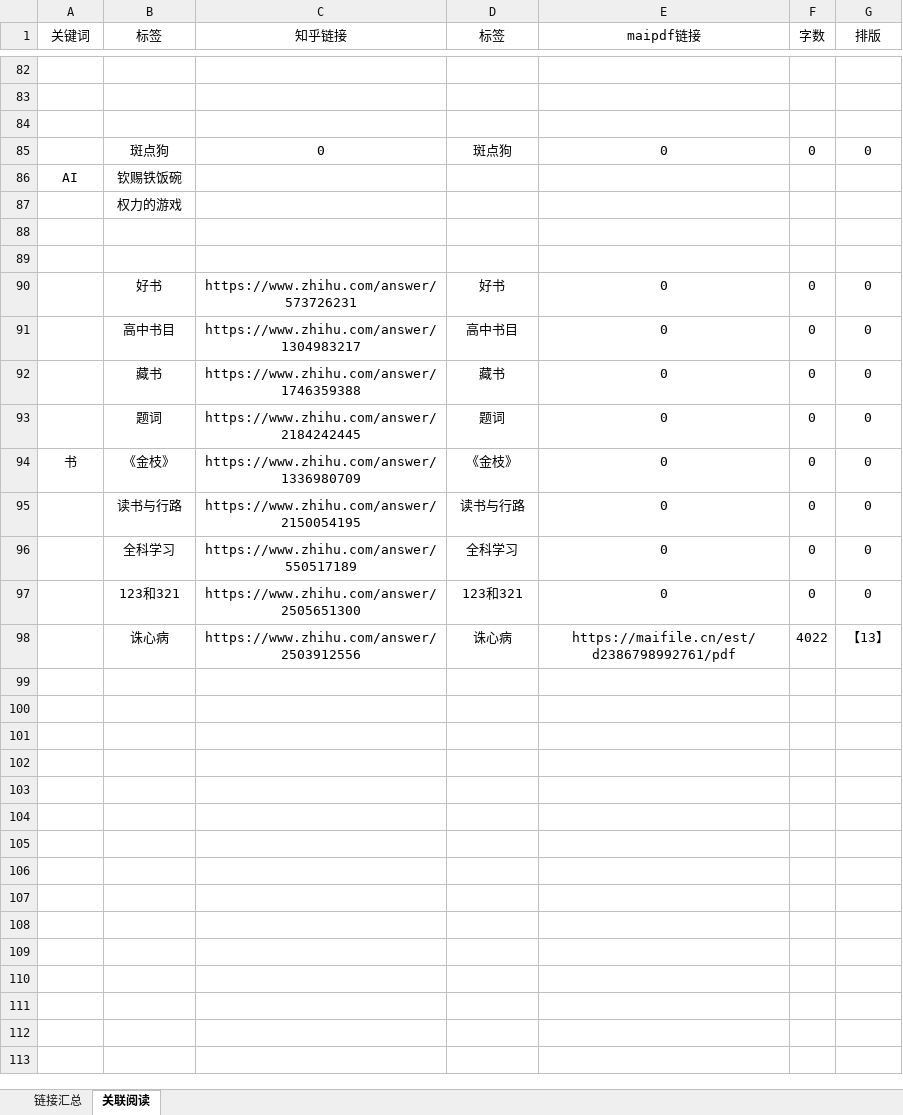
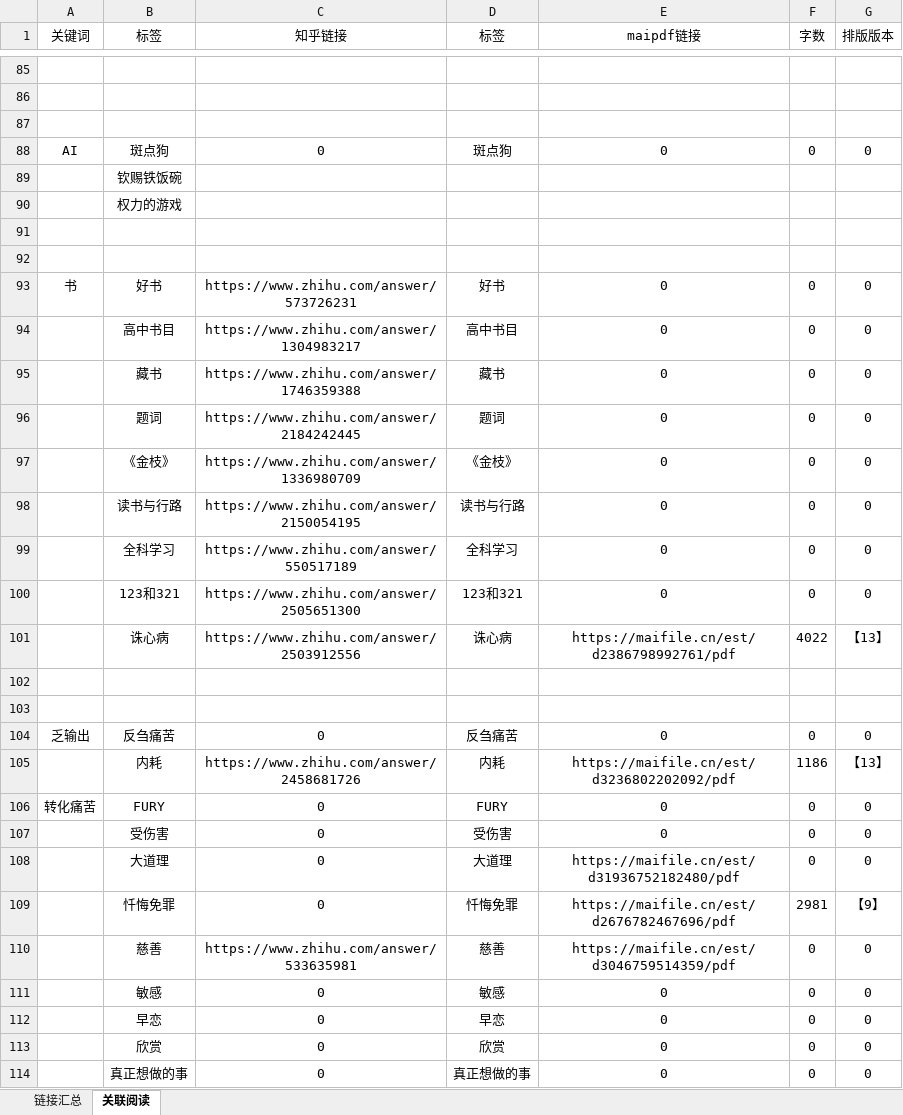
Before and after one commit to LKHRFUDI/Caritas-Learning, an Excel workbook: 链接汇总.xlsx, sheet 关联阅读, drawn as a sheet; only a part is shown, gaps mark what is left out; values as stored, in another font and other column widths than the file's, no borders; addresses are those after the commit; the diff covers the shown part only; the diff names each change by its address in the sheet, - before the commit and + after, or states it on an @@ line.

```diff
--- a/链接汇总.xlsx (sheet 关联阅读)
+++ b/链接汇总.xlsx (sheet 关联阅读)
-G1: 排版
+G1: 排版版本
-A88 (关键词): (empty)
+A88 (关键词): AI
-A89 (关键词): AI
+A89 (关键词): (empty)
-A93 (关键词): (empty)
+A93 (关键词): 书
-A97 (关键词): 书
+A97 (关键词): (empty)
+row 102: (empty)
+row 103: (empty)
+row 104: 乏输出 | 反刍痛苦 | 0 | 反刍痛苦 | 0 | 0 | 0
+row 105:  | 内耗 | https://www.zhihu.com/answer/2458681726 | 内耗 | https://maifile.cn/est/d3236802202092/pdf | 1186 | 【13】
+row 106: 转化痛苦 | FURY | 0 | FURY | 0 | 0 | 0
+row 107:  | 受伤害 | 0 | 受伤害 | 0 | 0 | 0
+row 108:  | 大道理 | 0 | 大道理 | https://maifile.cn/est/d31936752182480/pdf | 0 | 0
+row 109:  | 忏悔免罪 | 0 | 忏悔免罪 | https://maifile.cn/est/d2676782467696/pdf | 2981 | 【9】
+row 110:  | 慈善 | https://www.zhihu.com/answer/533635981 | 慈善 | https://maifile.cn/est/d3046759514359/pdf | 0 | 0
+row 111:  | 敏感 | 0 | 敏感 | 0 | 0 | 0
+row 112:  | 早恋 | 0 | 早恋 | 0 | 0 | 0
+row 113:  | 欣赏 | 0 | 欣赏 | 0 | 0 | 0
+row 114:  | 真正想做的事 | 0 | 真正想做的事 | 0 | 0 | 0
```
Also changed, not shown: 36 added rows and 2 edited cells elsewhere in this sheet, sheet 链接汇总, formulas that keep their value, 21 other files.
